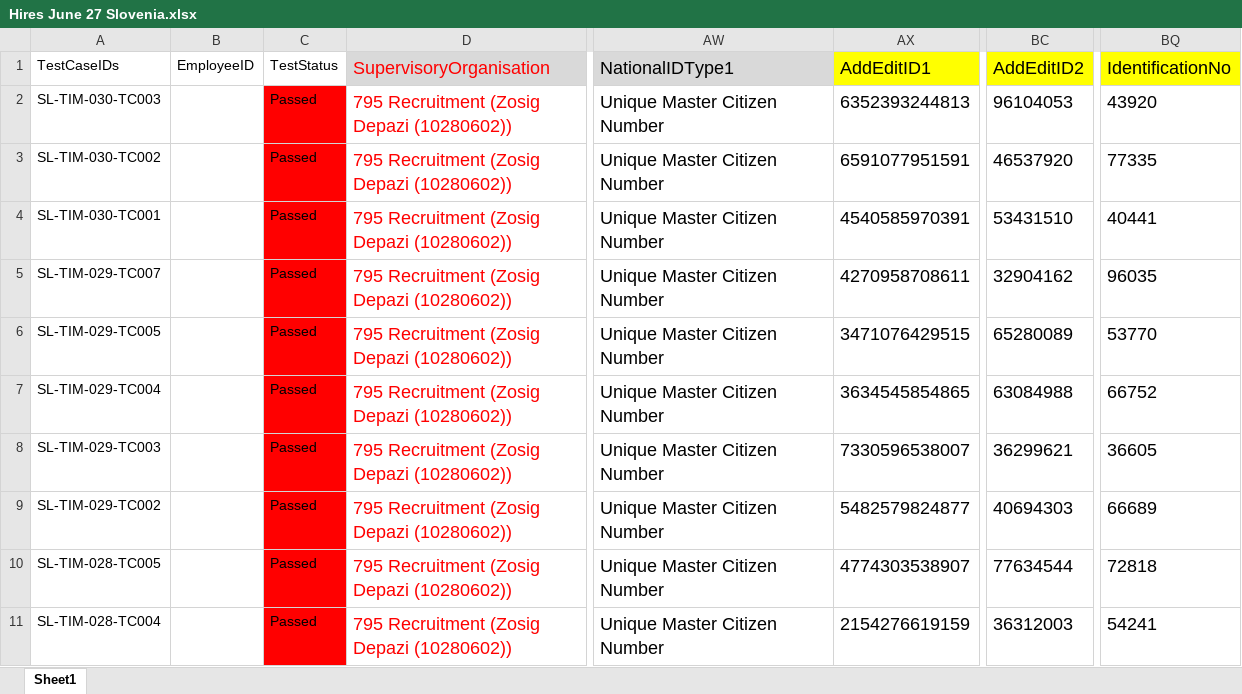
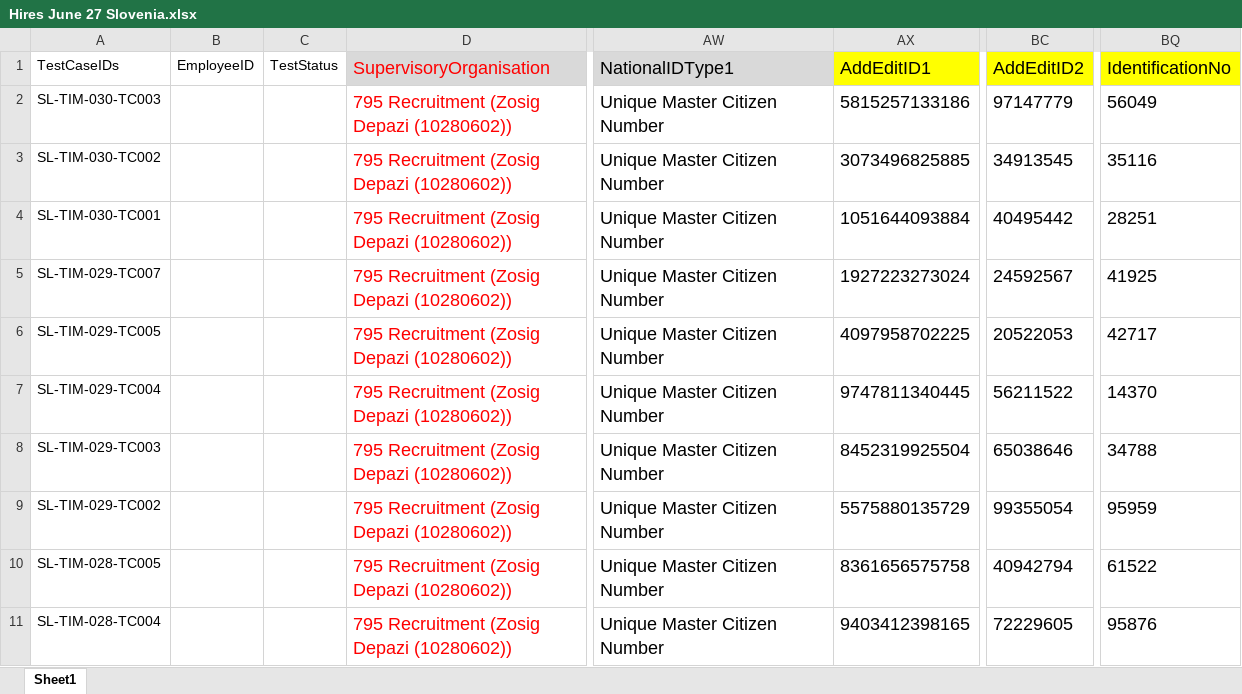
Before and after one commit to VasanthEzhilkumar/WorkdayRepo, an Excel workbook: Data/Hires/Hires June 27 Slovenia.xlsx, sheet Sheet1, drawn as a sheet; only a part is shown, gaps mark what is left out; values as stored, in another font and other column widths than the file's, no borders; the diff covers the shown part only; the diff names each change by its address in the sheet, - before the commit and + after, or states it on an @@ line.

```diff
--- a/Data/Hires/Hires June 27 Slovenia.xlsx (sheet Sheet1)
+++ b/Data/Hires/Hires June 27 Slovenia.xlsx (sheet Sheet1)
-C2:C11 (TestStatus): Passed
+C2:C11 (TestStatus): (empty)
-C2:C11 fill: #FF0000
+C2:C11 fill: none
-AX2 (AddEditID1): 6352393244813
+AX2 (AddEditID1): 5815257133186
-BC2 (AddEditID2): 96104053
+BC2 (AddEditID2): 97147779
-BQ2 (IdentificationNo): 43920
+BQ2 (IdentificationNo): 56049
-AX3 (AddEditID1): 6591077951591
+AX3 (AddEditID1): 3073496825885
-BC3 (AddEditID2): 46537920
+BC3 (AddEditID2): 34913545
-BQ3 (IdentificationNo): 77335
+BQ3 (IdentificationNo): 35116
-AX4 (AddEditID1): 4540585970391
+AX4 (AddEditID1): 1051644093884
-BC4 (AddEditID2): 53431510
+BC4 (AddEditID2): 40495442
-BQ4 (IdentificationNo): 40441
+BQ4 (IdentificationNo): 28251
-AX5 (AddEditID1): 4270958708611
+AX5 (AddEditID1): 1927223273024
-BC5 (AddEditID2): 32904162
+BC5 (AddEditID2): 24592567
-BQ5 (IdentificationNo): 96035
+BQ5 (IdentificationNo): 41925
-AX6 (AddEditID1): 3471076429515
+AX6 (AddEditID1): 4097958702225
-BC6 (AddEditID2): 65280089
+BC6 (AddEditID2): 20522053
-BQ6 (IdentificationNo): 53770
+BQ6 (IdentificationNo): 42717
-AX7 (AddEditID1): 3634545854865
+AX7 (AddEditID1): 9747811340445
-BC7 (AddEditID2): 63084988
+BC7 (AddEditID2): 56211522
-BQ7 (IdentificationNo): 66752
+BQ7 (IdentificationNo): 14370
-AX8 (AddEditID1): 7330596538007
+AX8 (AddEditID1): 8452319925504
-BC8 (AddEditID2): 36299621
+BC8 (AddEditID2): 65038646
-BQ8 (IdentificationNo): 36605
+BQ8 (IdentificationNo): 34788
-AX9 (AddEditID1): 5482579824877
+AX9 (AddEditID1): 5575880135729
-BC9 (AddEditID2): 40694303
+BC9 (AddEditID2): 99355054
-BQ9 (IdentificationNo): 66689
+BQ9 (IdentificationNo): 95959
-AX10 (AddEditID1): 4774303538907
+AX10 (AddEditID1): 8361656575758
-BC10 (AddEditID2): 77634544
+BC10 (AddEditID2): 40942794
-BQ10 (IdentificationNo): 72818
+BQ10 (IdentificationNo): 61522
-AX11 (AddEditID1): 2154276619159
+AX11 (AddEditID1): 9403412398165
-BC11 (AddEditID2): 36312003
+BC11 (AddEditID2): 72229605
-BQ11 (IdentificationNo): 54241
+BQ11 (IdentificationNo): 95876
```
Also changed, not shown: 116 edited cells and cell formats elsewhere in this sheet, 37 other files.
